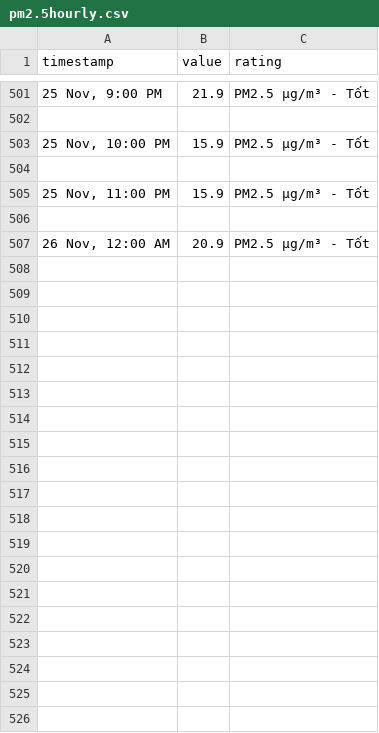
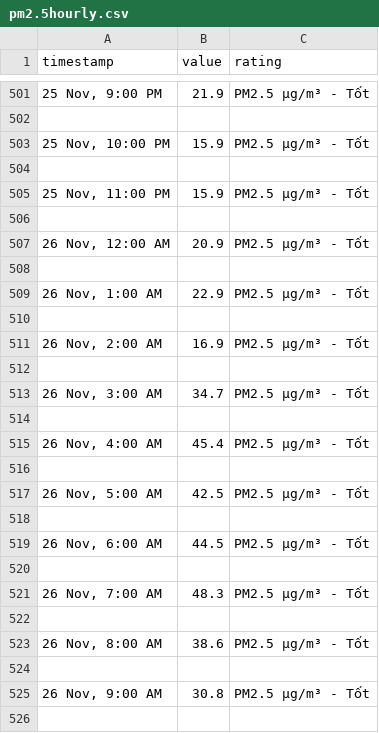
Before and after one commit to quandum/hcm_air_quality, a CSV file: data/Ap Xuan Thoi Dong 2/pm2.5hourly.csv, drawn as a sheet; only a part is shown, gaps mark what is left out; the diff covers the shown part only; the diff names each change by its address in the sheet, - before the commit and + after, or states it on an @@ line.

```diff
--- a/data/Ap Xuan Thoi Dong 2/pm2.5hourly.csv
+++ b/data/Ap Xuan Thoi Dong 2/pm2.5hourly.csv
+row 508: (empty)
+row 509: 26 Nov, 1:00 AM | 22.9 | PM2.5 µg/m³ - Tốt
+row 510: (empty)
+row 511: 26 Nov, 2:00 AM | 16.9 | PM2.5 µg/m³ - Tốt
+row 512: (empty)
+row 513: 26 Nov, 3:00 AM | 34.7 | PM2.5 µg/m³ - Tốt
+row 514: (empty)
+row 515: 26 Nov, 4:00 AM | 45.4 | PM2.5 µg/m³ - Tốt
+row 516: (empty)
+row 517: 26 Nov, 5:00 AM | 42.5 | PM2.5 µg/m³ - Tốt
+row 518: (empty)
+row 519: 26 Nov, 6:00 AM | 44.5 | PM2.5 µg/m³ - Tốt
+row 520: (empty)
+row 521: 26 Nov, 7:00 AM | 48.3 | PM2.5 µg/m³ - Tốt
+row 522: (empty)
+row 523: 26 Nov, 8:00 AM | 38.6 | PM2.5 µg/m³ - Tốt
+row 524: (empty)
+row 525: 26 Nov, 9:00 AM | 30.8 | PM2.5 µg/m³ - Tốt
+row 526: (empty)
```
Also changed, not shown: 9 added rows elsewhere in this file, data/Ap Xuan Thoi Dong 2/aqihourly.csv, data/IQAir Showroom - Saigon Pearl - Outdoor Air Quality Monitoring Station/pm2.5hourly.csv, 45 other files.
